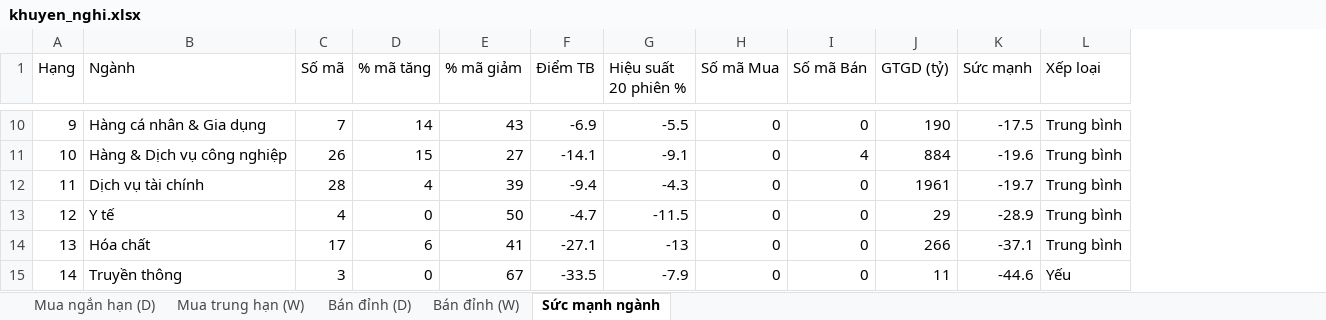
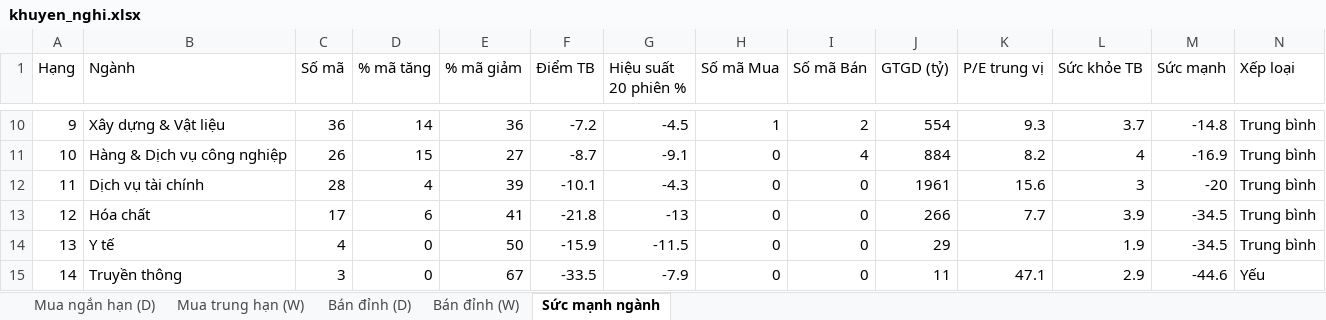
Before and after one commit to AIVIETNAM-AIO-Hoanganhpv/stockpredict, an Excel workbook: co_phieu/bao_cao/khuyen_nghi.xlsx, sheet Sức mạnh ngành, drawn as a sheet; only a part is shown, gaps mark what is left out; values as stored, in another font and other column widths than the file's, no borders; addresses are those after the commit; the diff covers the shown part only; the diff names each change by its address in the sheet, - before the commit and + after, or states it on an @@ line.

```diff
--- a/co_phieu/bao_cao/khuyen_nghi.xlsx (sheet Sức mạnh ngành)
+++ b/co_phieu/bao_cao/khuyen_nghi.xlsx (sheet Sức mạnh ngành)
+column K (P/E trung vị), rows 10-15: 9.3 | 8.2 | 15.6 | 7.7 |  | 47.1
+column L (Sức khỏe TB), rows 10-15: 3.7 | 4 | 3 | 3.9 | 1.9 | 2.9
-B10 (Ngành): Hàng cá nhân & Gia dụng
+B10 (Ngành): Xây dựng & Vật liệu
-C10 (Số mã): 7
+C10 (Số mã): 36
-E10 (% mã giảm): 43
+E10 (% mã giảm): 36
-F10 (Điểm TB): -6.9
+F10 (Điểm TB): -7.2
-G10 (Hiệu suất 20 phiên %): -5.5
+G10 (Hiệu suất 20 phiên %): -4.5
-H10 (Số mã Mua): 0
+H10 (Số mã Mua): 1
-I10 (Số mã Bán): 0
+I10 (Số mã Bán): 2
-J10 (GTGD (tỷ)): 190
+J10 (GTGD (tỷ)): 554
-M10 (Sức mạnh): -17.5
+M10 (Sức mạnh): -14.8
-F11 (Điểm TB): -14.1
+F11 (Điểm TB): -8.7
-M11 (Sức mạnh): -19.6
+M11 (Sức mạnh): -16.9
-F12 (Điểm TB): -9.4
+F12 (Điểm TB): -10.1
-M12 (Sức mạnh): -19.7
+M12 (Sức mạnh): -20
-B13 (Ngành): Y tế
+B13 (Ngành): Hóa chất
-C13 (Số mã): 4
+C13 (Số mã): 17
-D13 (% mã tăng): 0
+D13 (% mã tăng): 6
-E13 (% mã giảm): 50
+E13 (% mã giảm): 41
-F13 (Điểm TB): -4.7
+F13 (Điểm TB): -21.8
-G13 (Hiệu suất 20 phiên %): -11.5
+G13 (Hiệu suất 20 phiên %): -13
-J13 (GTGD (tỷ)): 29
+J13 (GTGD (tỷ)): 266
-M13 (Sức mạnh): -28.9
+M13 (Sức mạnh): -34.5
-B14 (Ngành): Hóa chất
+B14 (Ngành): Y tế
-C14 (Số mã): 17
+C14 (Số mã): 4
-D14 (% mã tăng): 6
+D14 (% mã tăng): 0
-E14 (% mã giảm): 41
+E14 (% mã giảm): 50
-F14 (Điểm TB): -27.1
+F14 (Điểm TB): -15.9
-G14 (Hiệu suất 20 phiên %): -13
+G14 (Hiệu suất 20 phiên %): -11.5
-J14 (GTGD (tỷ)): 266
+J14 (GTGD (tỷ)): 29
-M14 (Sức mạnh): -37.1
+M14 (Sức mạnh): -34.5
```
Also changed, not shown: 1 added row, 1 removed row and 46 edited cells elsewhere in this sheet, sheet Mua ngắn hạn (D), sheet Mua trung hạn (W), sheet Bán đỉnh (D), sheet Bán đỉnh (W), 2 other files.
